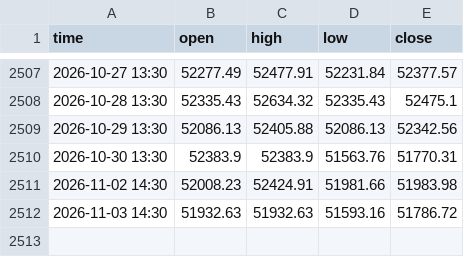
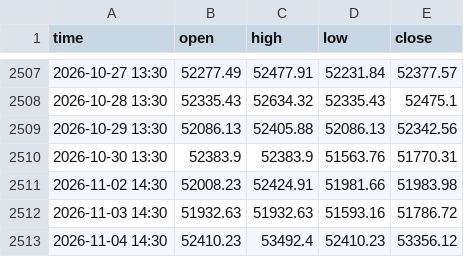
Before and after one commit to davidghenriquez/analizador-entradas, a CSV file: data/dowjones_1d.csv, drawn as a sheet; only a part is shown, gaps mark what is left out; the diff names each change by its address in the sheet, - before the commit and + after, or states it on an @@ line.

```diff
--- a/data/dowjones_1d.csv
+++ b/data/dowjones_1d.csv
+row 2513: 2026-11-04 14:30 | 52410.23 | 53492.4 | 52410.23 | 53356.12
```
Also changed, not shown: data/audusd_1d.csv, data/eurusd_1d.csv, 52 other files.
